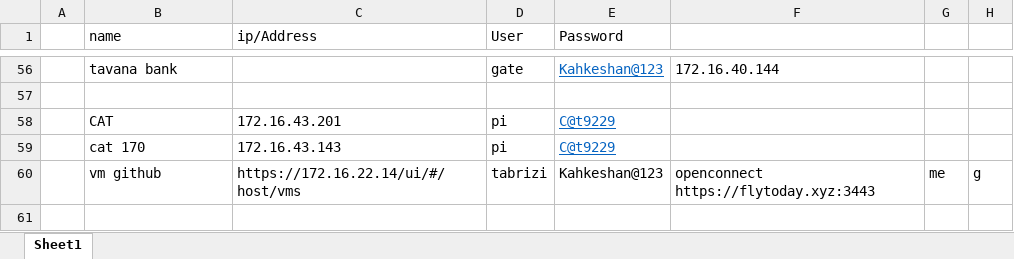
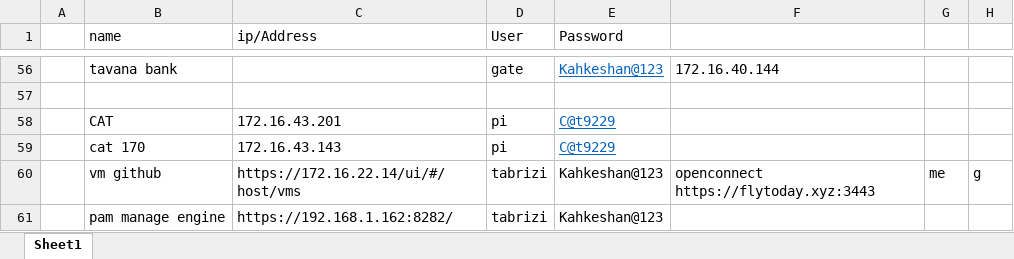
Before and after one commit to jenabesaman/docks, an Excel workbook: The Most Important File Ever.xlsx, sheet Sheet1, drawn as a sheet; only a part is shown, gaps mark what is left out; values as stored, in another font and other column widths than the file's, no borders; the diff names each change by its address in the sheet, - before the commit and + after, or states it on an @@ line.

```diff
--- a/The Most Important File Ever.xlsx (sheet Sheet1)
+++ b/The Most Important File Ever.xlsx (sheet Sheet1)
+row 61:  | pam manage engine | https://192.168.1.162:8282/ | tabrizi | Kahkeshan@123
```
Also changed, not shown: 8 other files.
